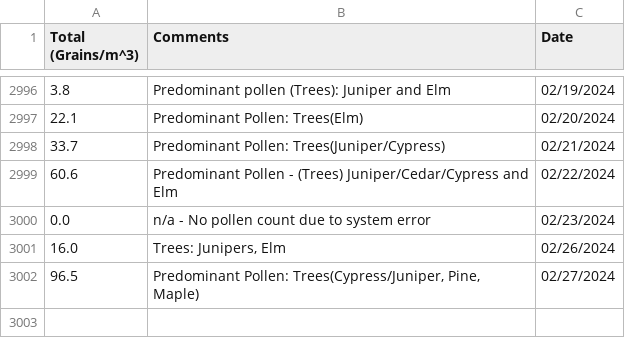
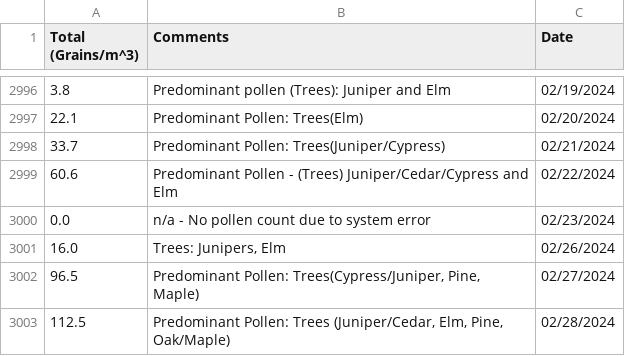
Before and after one commit to stephencarino/pollen, a CSV file: data/pollen-total.csv, drawn as a sheet; only a part is shown, gaps mark what is left out; the diff names each change by its address in the sheet, - before the commit and + after, or states it on an @@ line.

```diff
--- a/data/pollen-total.csv
+++ b/data/pollen-total.csv
+row 3003: 112.5 | Predominant Pollen: Trees (Juniper/Cedar, Elm, Pine, Oak/Maple) | 02/28/2024
```
Also changed, not shown: data/pollen-type.csv.
